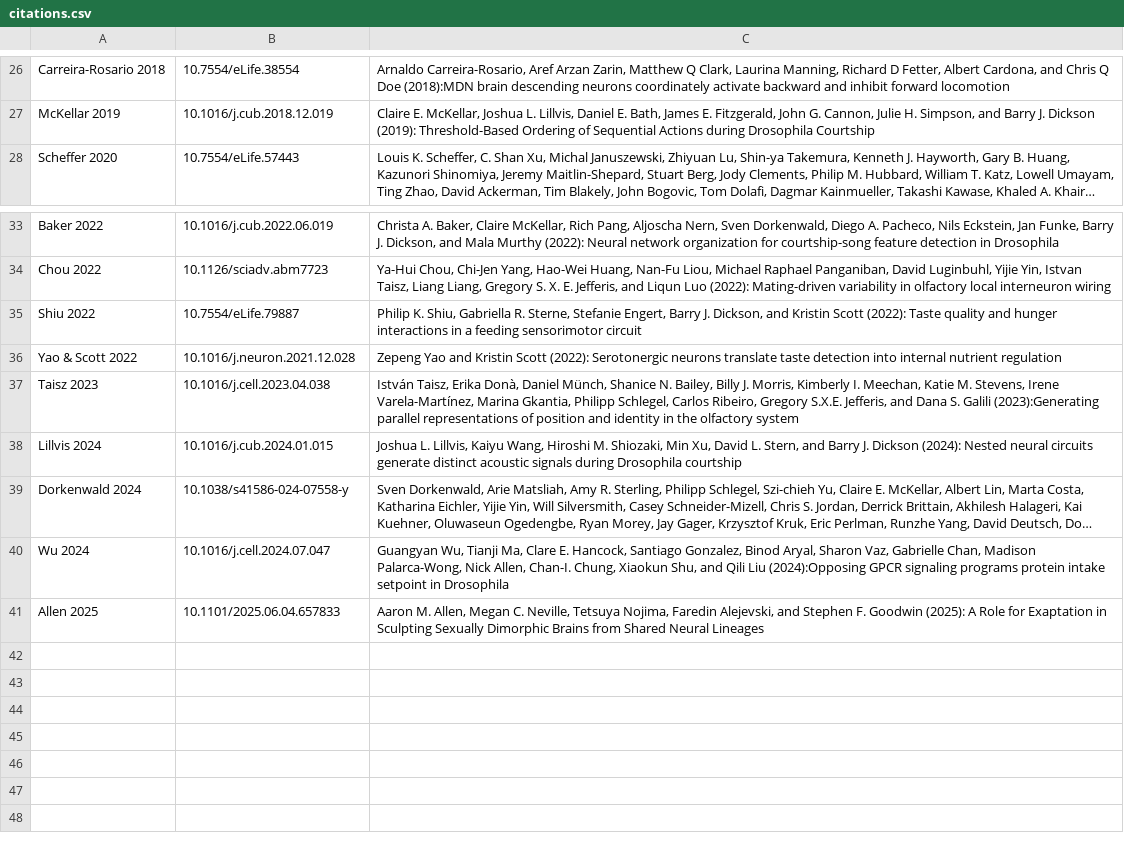
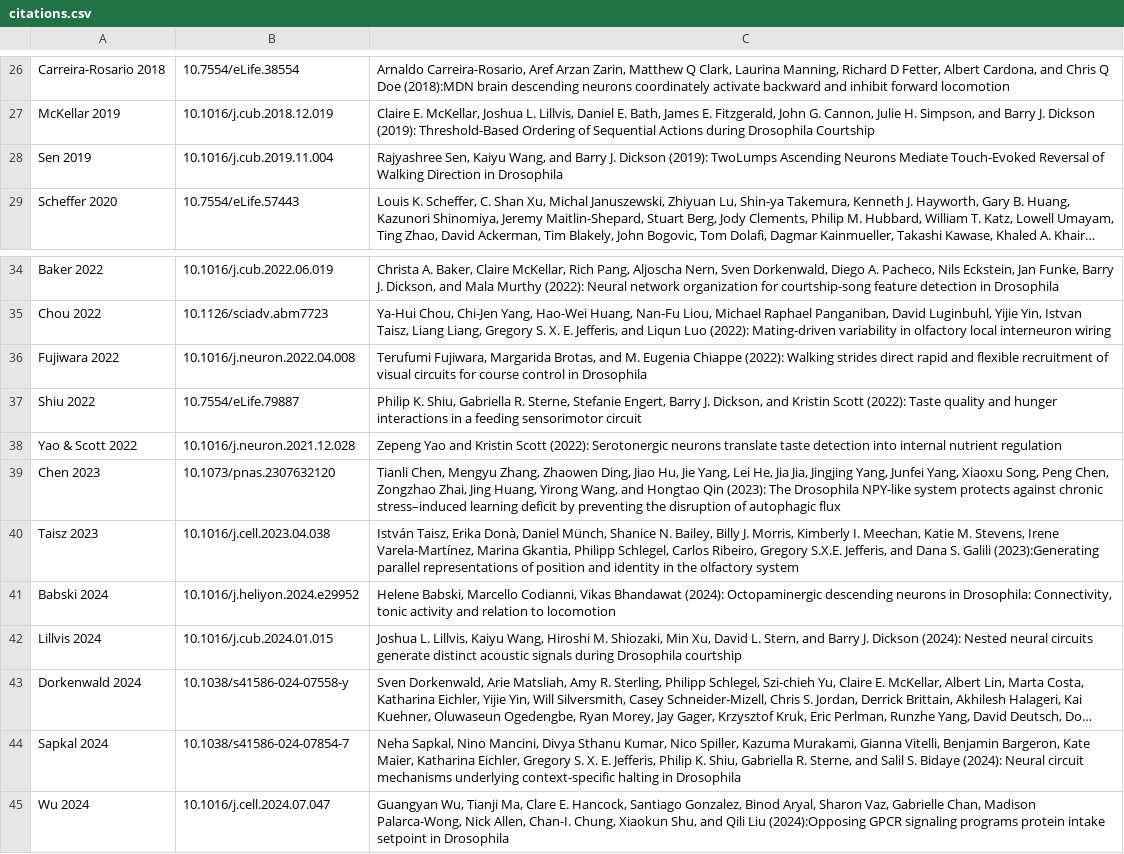
Before and after one commit to floesche/neuView, a CSV file: input/citations.csv, drawn as a sheet; only a part is shown, gaps mark what is left out; the shorter side is filled out with more unchanged rows; long unchanged cells end in …; the diff names each change by its address in the sheet, - before the commit and + after, or states it on an @@ line.

Commit message:
improve columns

```diff
--- a/input/citations.csv
+++ b/input/citations.csv
+row 28: Sen 2019 | 10.1016/j.cub.2019.11.004 | Rajyashree Sen, Kaiyu Wang, and Barry J. Dickson (2019): TwoLumps Ascending Neurons Mediate Touch-Evoked Reversal of Walking Direction in Drosophila
+row 36: Fujiwara 2022 | 10.1016/j.neuron.2022.04.008 | Terufumi Fujiwara, Margarida Brotas, and M. Eugenia Chiappe (2022): Walking strides direct rapid and flexible recruitment of visual circuits for course control in Drosophila
+row 39: Chen 2023 | 10.1073/pnas.2307632120 | Tianli Chen, Mengyu Zhang, Zhaowen Ding, Jiao Hu, Jie Yang, Lei He, Jia Jia, Jingjing Yang, Junfei Yang, Xiaoxu Song, Peng Chen, Zongzhao Zhai, Jing Huang, Yirong Wang, and Hongtao Qin (2023): The Drosophila NPY-like system protects against chronic stress–induced learning deficit by preventing the disruption of autophagic flux
+row 41: Babski 2024 | 10.1016/j.heliyon.2024.e29952 | Helene Babski, Marcello Codianni, Vikas Bhandawat (2024): Octopaminergic descending neurons in Drosophila: Connectivity, tonic activity and relation to locomotion
+row 44: Sapkal 2024 | 10.1038/s41586-024-07854-7 | Neha Sapkal, Nino Mancini, Divya Sthanu Kumar, Nico Spiller, Kazuma Murakami, Gianna Vitelli, Benjamin Bargeron, Kate Maier, Katharina Eichler, Gregory S. X. E. Jefferis, Philip K. Shiu, Gabriella R. Sterne, and Salil S. Bidaye (2024): Neural circuit mechanisms underlying context-specific halting in Drosophila
```
Also changed, not shown: 3 other files.
